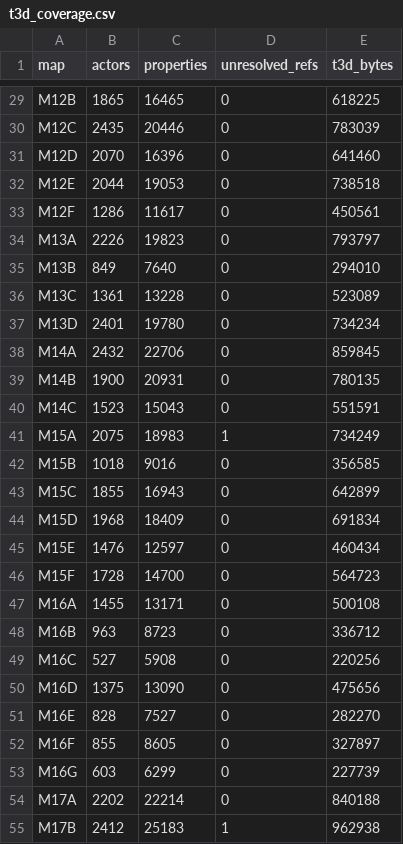
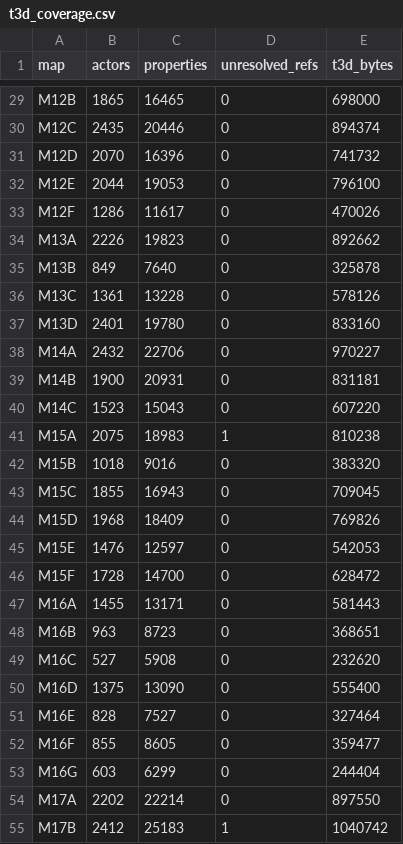
Before and after one commit to jkoehler11/stargate-alliance-decomp, a CSV file: inventory/t3d_coverage.csv, drawn as a sheet; only a part is shown, gaps mark what is left out; the diff covers the shown part only; the diff names each change by its address in the sheet, - before the commit and + after, or states it on an @@ line.

Commit message:
t3d: an array is its elements, and a struct's width is the instance's
Every `Array` property was written as one string of bytes; it now decodes as a compact count followed by
that many compact object indices — the rule `action-wiring.py` measured for `Actions` — and only when the
payload consumes itself exactly *and* every index lands in the package's own export/import tables. 32,586
of the 37,889 arrays yield 117,398 element lines (`PathList(0)=ReachSpec'ReachSpec2550'`); the 5,303
refusals are counted, never printed, and 4,510 of them divide into 14,576 struct-array records of a
constant width.

Two censuses are committed (`inventory/t3d_values.csv` per map, `inventory/t3d_structs.csv` per struct
name), written by `make t3d` and arithmetic on each other under a dump-free `--check`; `docs/T3D.md`
renders its own block from them and `make ci` gates that block.

The struct census is the finding: a struct's width belongs to the instance, not to the name — `Vector` 12
bytes on 152,108 properties and 16 on 19, `PointRegion` 13 on 61,298 and 14 on 15,726, `Scale` 25 and 28 —
so 109,148 of 312,295 struct properties sit at a size their name does not predict, which is why "decode
the structs" is not a one-line change.

Regenerating the coverage table corrects a stale artifact: M17D and M21A postdate the name-table fix and
locate 169 more actors and 2,808 more properties (121,394 / 1,180,949 / 3 unresolved).

```diff
--- a/inventory/t3d_coverage.csv
+++ b/inventory/t3d_coverage.csv
-E29 (t3d_bytes): 618225
+E29 (t3d_bytes): 698000
-E30 (t3d_bytes): 783039
+E30 (t3d_bytes): 894374
-E31 (t3d_bytes): 641460
+E31 (t3d_bytes): 741732
-E32 (t3d_bytes): 738518
+E32 (t3d_bytes): 796100
-E33 (t3d_bytes): 450561
+E33 (t3d_bytes): 470026
-E34 (t3d_bytes): 793797
+E34 (t3d_bytes): 892662
-E35 (t3d_bytes): 294010
+E35 (t3d_bytes): 325878
-E36 (t3d_bytes): 523089
+E36 (t3d_bytes): 578126
-E37 (t3d_bytes): 734234
+E37 (t3d_bytes): 833160
-E38 (t3d_bytes): 859845
+E38 (t3d_bytes): 970227
-E39 (t3d_bytes): 780135
+E39 (t3d_bytes): 831181
-E40 (t3d_bytes): 551591
+E40 (t3d_bytes): 607220
-E41 (t3d_bytes): 734249
+E41 (t3d_bytes): 810238
-E42 (t3d_bytes): 356585
+E42 (t3d_bytes): 383320
-E43 (t3d_bytes): 642899
+E43 (t3d_bytes): 709045
-E44 (t3d_bytes): 691834
+E44 (t3d_bytes): 769826
-E45 (t3d_bytes): 460434
+E45 (t3d_bytes): 542053
-E46 (t3d_bytes): 564723
+E46 (t3d_bytes): 628472
-E47 (t3d_bytes): 500108
+E47 (t3d_bytes): 581443
-E48 (t3d_bytes): 336712
+E48 (t3d_bytes): 368651
-E49 (t3d_bytes): 220256
+E49 (t3d_bytes): 232620
-E50 (t3d_bytes): 475656
+E50 (t3d_bytes): 555400
-E51 (t3d_bytes): 282270
+E51 (t3d_bytes): 327464
-E52 (t3d_bytes): 327897
+E52 (t3d_bytes): 359477
-E53 (t3d_bytes): 227739
+E53 (t3d_bytes): 244404
-E54 (t3d_bytes): 840188
+E54 (t3d_bytes): 897550
-E55 (t3d_bytes): 962938
+E55 (t3d_bytes): 1040742
```
Also changed, not shown: 50 edited cells elsewhere in this file, inventory/artifact_hashes.csv, 8 other files.
